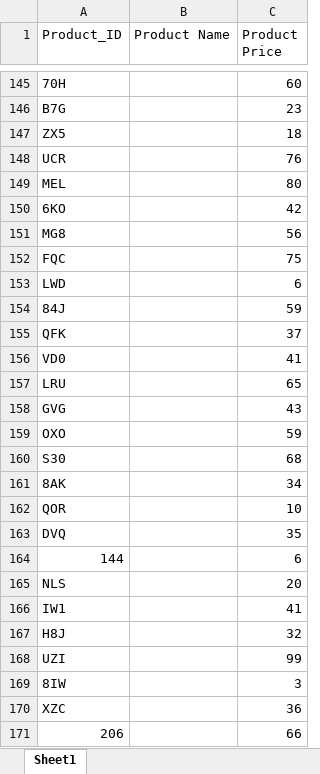
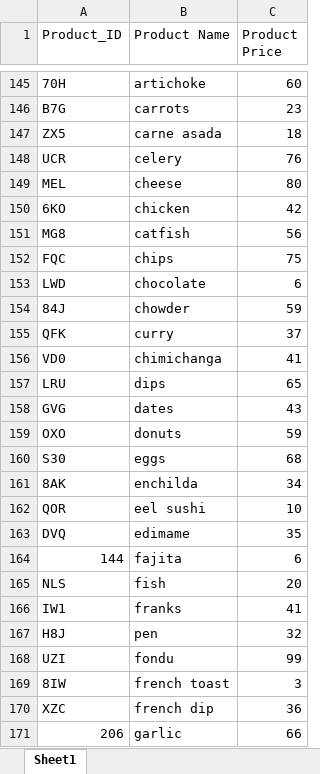
Before and after one commit to akshansh-s/Retail-etl, an Excel workbook: Excel dataset/Product details.xlsx, sheet Sheet1, drawn as a sheet; only a part is shown, gaps mark what is left out; values as stored, in another font and other column widths than the file's, no borders; the diff covers the shown part only; the diff names each change by its address in the sheet, - before the commit and + after, or states it on an @@ line.

```diff
--- a/Excel dataset/Product details.xlsx (sheet Sheet1)
+++ b/Excel dataset/Product details.xlsx (sheet Sheet1)
-B145 (Product Name): (empty)
+B145 (Product Name): artichoke
-B146 (Product Name): (empty)
+B146 (Product Name): carrots
-B147 (Product Name): (empty)
+B147 (Product Name): carne asada
-B148 (Product Name): (empty)
+B148 (Product Name): celery
-B149 (Product Name): (empty)
+B149 (Product Name): cheese
-B150 (Product Name): (empty)
+B150 (Product Name): chicken
-B151 (Product Name): (empty)
+B151 (Product Name): catfish
-B152 (Product Name): (empty)
+B152 (Product Name): chips
-B153 (Product Name): (empty)
+B153 (Product Name): chocolate
-B154 (Product Name): (empty)
+B154 (Product Name): chowder
-B155 (Product Name): (empty)
+B155 (Product Name): curry
-B156 (Product Name): (empty)
+B156 (Product Name): chimichanga
-B157 (Product Name): (empty)
+B157 (Product Name): dips
-B158 (Product Name): (empty)
+B158 (Product Name): dates
-B159 (Product Name): (empty)
+B159 (Product Name): donuts
-B160 (Product Name): (empty)
+B160 (Product Name): eggs
-B161 (Product Name): (empty)
+B161 (Product Name): enchilda
-B162 (Product Name): (empty)
+B162 (Product Name): eel sushi
-B163 (Product Name): (empty)
+B163 (Product Name): edimame
-B164 (Product Name): (empty)
+B164 (Product Name): fajita
-B165 (Product Name): (empty)
+B165 (Product Name): fish
-B166 (Product Name): (empty)
+B166 (Product Name): franks
-B167 (Product Name): (empty)
+B167 (Product Name): pen
-B168 (Product Name): (empty)
+B168 (Product Name): fondu
-B169 (Product Name): (empty)
+B169 (Product Name): french toast
-B170 (Product Name): (empty)
+B170 (Product Name): french dip
-B171 (Product Name): (empty)
+B171 (Product Name): garlic
```
Also changed, not shown: 44 edited cells elsewhere in this sheet, 1 other file.
